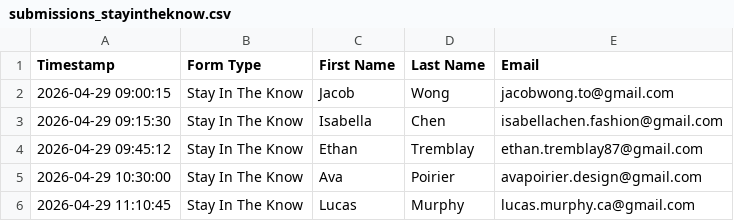
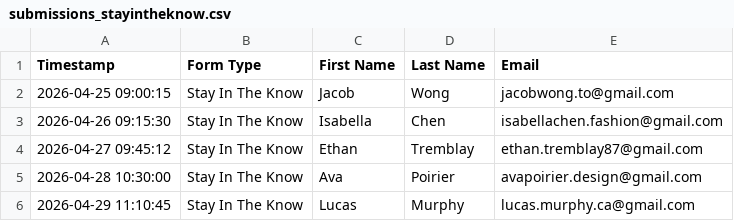
Before and after one commit to dev-ashir768/canadian-fashion-week, a CSV file: data/submissions_stayintheknow.csv, drawn as a sheet.

```diff
--- a/data/submissions_stayintheknow.csv
+++ b/data/submissions_stayintheknow.csv
@@ -1,6 +1,6 @@
 Timestamp,Form Type,First Name,Last Name,Email
-2026-04-29 09:00:15,Stay In The Know,Jacob,Wong,jacobwong.to@gmail.com
-2026-04-29 09:15:30,Stay In The Know,Isabella,Chen,isabellachen.fashion@gmail.com
-2026-04-29 09:45:12,Stay In The Know,Ethan,Tremblay,ethan.tremblay87@gmail.com
-2026-04-29 10:30:00,Stay In The Know,Ava,Poirier,avapoirier.design@gmail.com
+2026-04-25 09:00:15,Stay In The Know,Jacob,Wong,jacobwong.to@gmail.com
+2026-04-26 09:15:30,Stay In The Know,Isabella,Chen,isabellachen.fashion@gmail.com
+2026-04-27 09:45:12,Stay In The Know,Ethan,Tremblay,ethan.tremblay87@gmail.com
+2026-04-28 10:30:00,Stay In The Know,Ava,Poirier,avapoirier.design@gmail.com
 2026-04-29 11:10:45,Stay In The Know,Lucas,Murphy,lucas.murphy.ca@gmail.com
```
Also changed, not shown: data/submissions_guestlist.csv, 1 other file.
